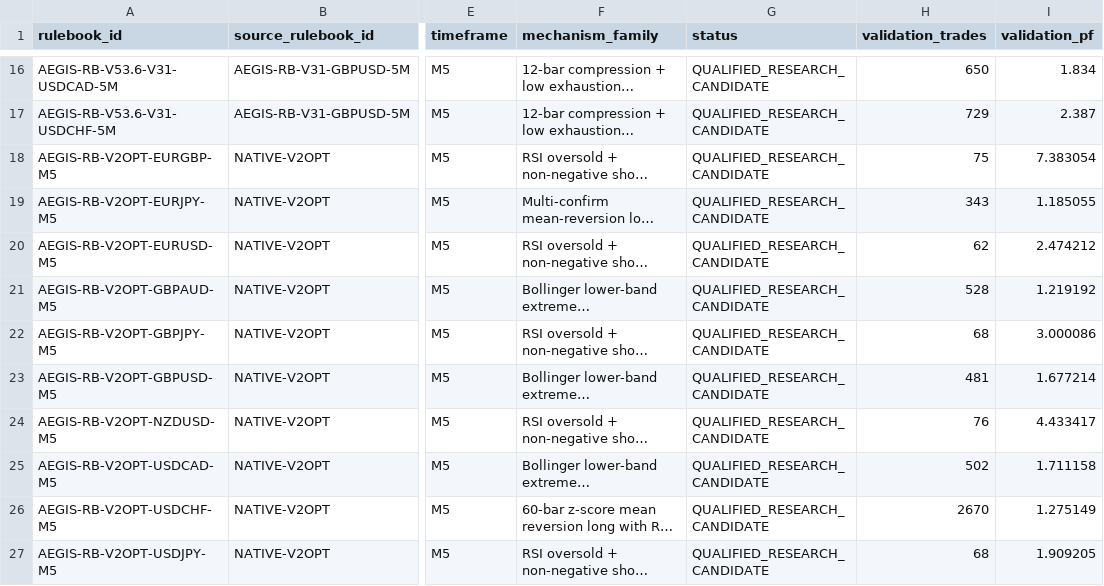
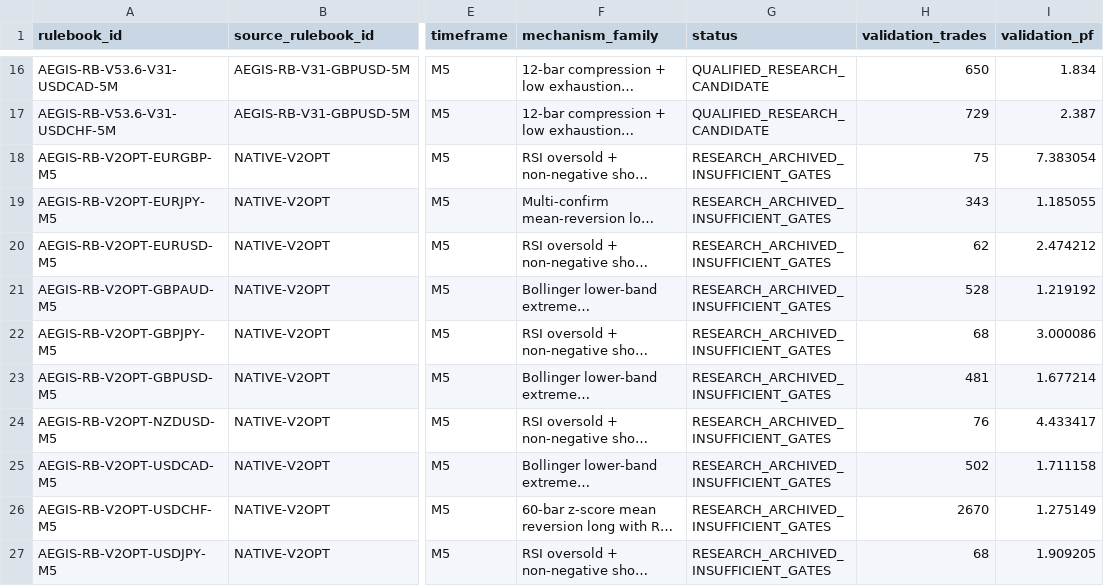
Before and after one commit to honeydewnuts-pixel/AEGIS_Platform_Server, a CSV file: registry/v40/AEGIS_V40_RULEBOOK_REGISTRY.csv, drawn as a sheet; only a part is shown, gaps mark what is left out; long unchanged cells end in …; the diff names each change by its address in the sheet, - before the commit and + after, or states it on an @@ line.

```diff
--- a/registry/v40/AEGIS_V40_RULEBOOK_REGISTRY.csv
+++ b/registry/v40/AEGIS_V40_RULEBOOK_REGISTRY.csv
-G18:G27 (status): QUALIFIED_RESEARCH_CANDIDATE
+G18:G27 (status): RESEARCH_ARCHIVED_INSUFFICIENT_GATES
```
Also changed, not shown: artifacts/v40/registry/AEGIS_V40_INSTRUMENT_REGISTRY.csv, registry/v40/AEGIS_V40_INSTRUMENT_REGISTRY.csv, 12 other files.
